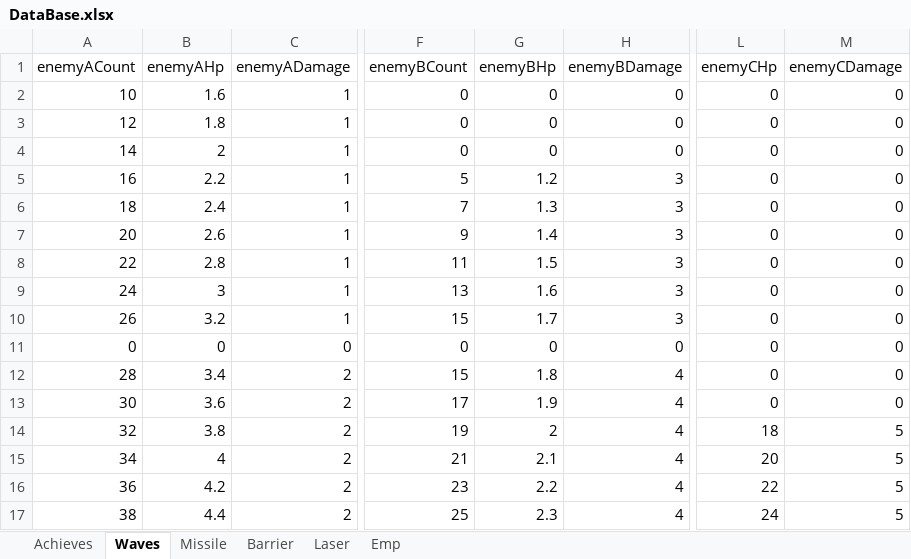
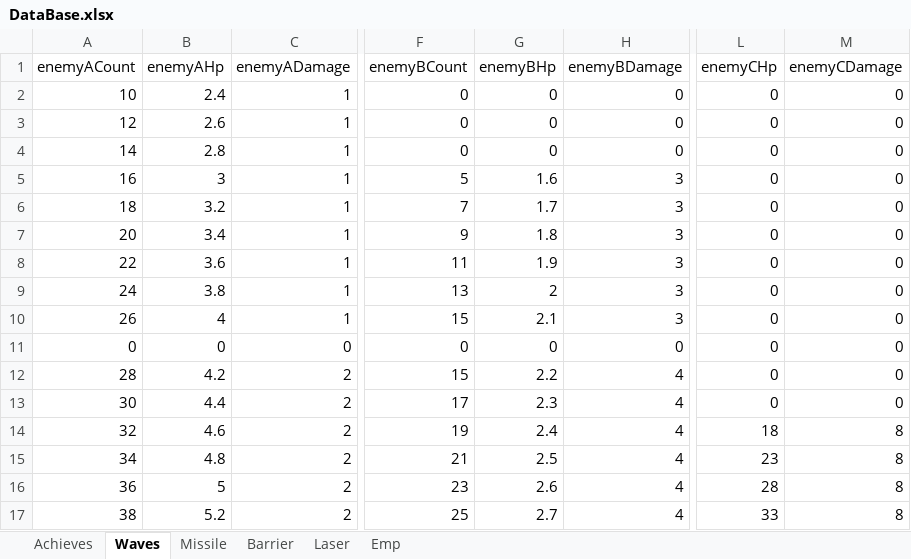
Before and after one commit to leejy811/cosmos, an Excel workbook: Assets/8. Execl/DataBase.xlsx, sheet Waves, drawn as a sheet; only a part is shown, gaps mark what is left out; values as stored, in another font and other column widths than the file's, no borders; the diff covers the shown part only; the diff names each change by its address in the sheet, - before the commit and + after, or states it on an @@ line.

Commit message:
Missile Balancing Finish, (Boss, Wave ~ing)

```diff
--- a/Assets/8. Execl/DataBase.xlsx (sheet Waves)
+++ b/Assets/8. Execl/DataBase.xlsx (sheet Waves)
-B2 (enemyAHp): 1.6
+B2 (enemyAHp): 2.4
-B3 (enemyAHp): 1.8
+B3 (enemyAHp): 2.6
-B4 (enemyAHp): 2
+B4 (enemyAHp): 2.8
-B5 (enemyAHp): 2.2
+B5 (enemyAHp): 3
-G5 (enemyBHp): 1.2
+G5 (enemyBHp): 1.6
-B6 (enemyAHp): 2.4
+B6 (enemyAHp): 3.2
-G6 (enemyBHp): 1.3
+G6 (enemyBHp): 1.7
-B7 (enemyAHp): 2.6
+B7 (enemyAHp): 3.4
-G7 (enemyBHp): 1.4
+G7 (enemyBHp): 1.8
-B8 (enemyAHp): 2.8
+B8 (enemyAHp): 3.6
-G8 (enemyBHp): 1.5
+G8 (enemyBHp): 1.9
-B9 (enemyAHp): 3
+B9 (enemyAHp): 3.8
-G9 (enemyBHp): 1.6
+G9 (enemyBHp): 2
-B10 (enemyAHp): 3.2
+B10 (enemyAHp): 4
-G10 (enemyBHp): 1.7
+G10 (enemyBHp): 2.1
-B12 (enemyAHp): 3.4
+B12 (enemyAHp): 4.2
-G12 (enemyBHp): 1.8
+G12 (enemyBHp): 2.2
-B13 (enemyAHp): 3.6
+B13 (enemyAHp): 4.4
-G13 (enemyBHp): 1.9
+G13 (enemyBHp): 2.3
-B14 (enemyAHp): 3.8
+B14 (enemyAHp): 4.6
-G14 (enemyBHp): 2
+G14 (enemyBHp): 2.4
-M14:M17 (enemyCDamage): 5
+M14:M17 (enemyCDamage): 8
-B15 (enemyAHp): 4
+B15 (enemyAHp): 4.8
-G15 (enemyBHp): 2.1
+G15 (enemyBHp): 2.5
-L15 (enemyCHp): 20
+L15 (enemyCHp): 23
-B16 (enemyAHp): 4.2
+B16 (enemyAHp): 5
-G16 (enemyBHp): 2.2
+G16 (enemyBHp): 2.6
-L16 (enemyCHp): 22
+L16 (enemyCHp): 28
-B17 (enemyAHp): 4.4
+B17 (enemyAHp): 5.2
-G17 (enemyBHp): 2.3
+G17 (enemyBHp): 2.7
-L17 (enemyCHp): 24
+L17 (enemyCHp): 33
```
Also changed, not shown: 153 edited cells elsewhere in this sheet, sheet Laser, sheet Missile, sheet Barrier, sheet Emp, 6 other files.
